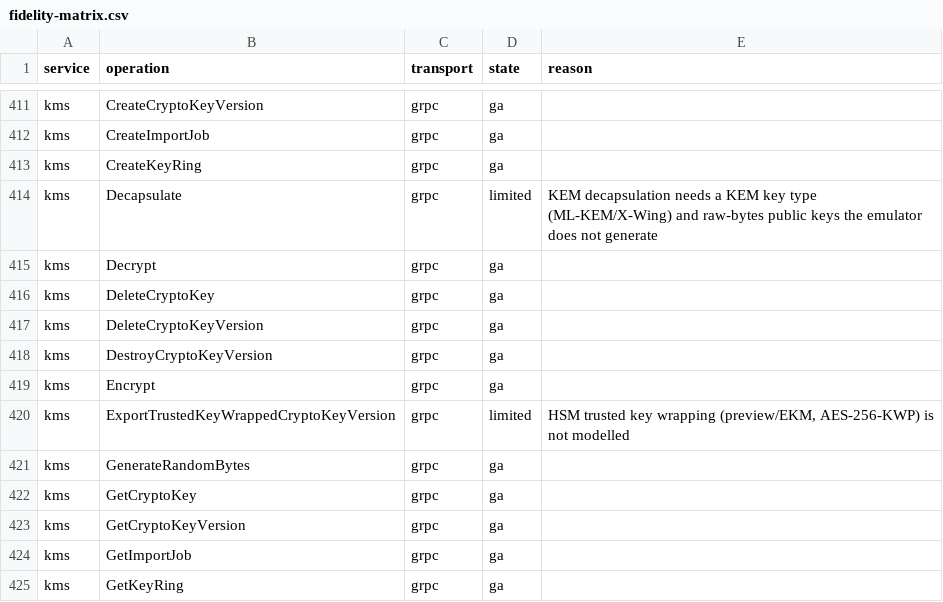
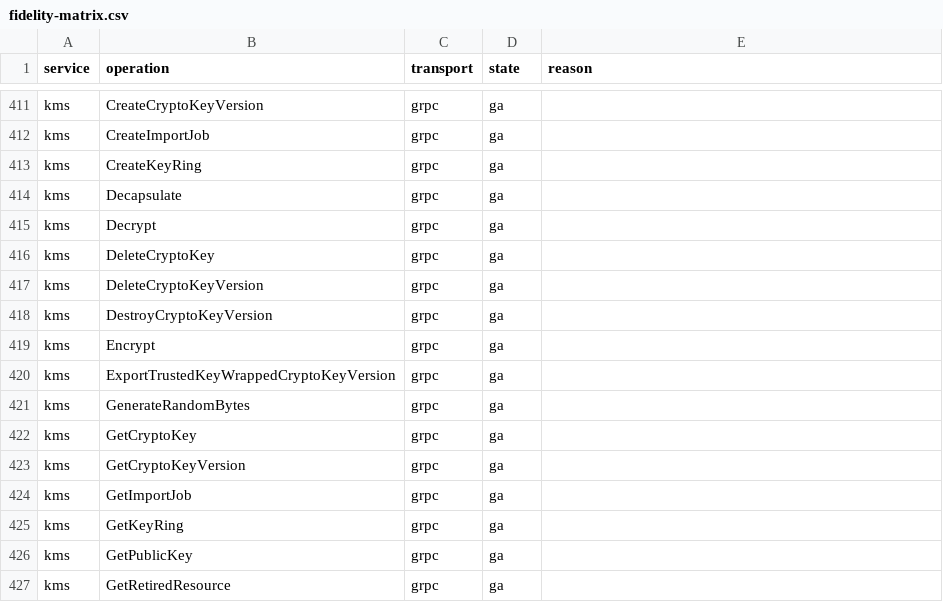
Before and after one commit to aamerik/jaiscloud, a CSV file: docs/fidelity/fidelity-matrix.csv, drawn as a sheet; only a part is shown, gaps mark what is left out; the shorter side is filled out with more unchanged rows; the diff covers the shown part only.

Commit message:
feat(gcp/kms): key import + HSM/EKM trusted wrapping + KEM (GA6)
Extract the Cloud KMS surface to a transport-neutral core
(internal/gcp/service/kms) with thin REST and gRPC adapters sharing one
core instance, then implement the key-import surface on both transports:

- ImportCryptoKeyVersion: RSA-OAEP (+ AES-KWP RFC 5649) and HPKE-KEM
  (ML-KEM-768/1024 + X-Wing) unwrapping into a new version.
- Import/ExportTrustedKeyWrappedCryptoKeyVersion: AES-256-KWP HSM trusted
  wrapping.
- Decapsulate over the KEM key types (ML_KEM_768/1024, KEM_XWING), with
  GetPublicKey returning raw NIST-PQC / X-Wing keys.
- REST importJobs + cryptoKeyVersions:import/:decapsulate/
  :importTrustedKeyWrappedCryptoKeyVersion/:exportTrustedKeyWrappedCryptoKeyVersion.

New store crypto helpers (AES-KWP, HPKE, KEM), CreateImportedVersion,
version import/protection/trust fields and migration 063.

Fidelity: kms 66->70 cells (all ga, was 62 ga/4 limited); gRPC
conformance 371->375 checks; matrix 957->967.

```diff
--- a/docs/fidelity/fidelity-matrix.csv
+++ b/docs/fidelity/fidelity-matrix.csv
@@ -413,3 +413,3 @@ kms,CreateImportJob,grpc,ga,
 kms,CreateKeyRing,grpc,ga,
-kms,Decapsulate,grpc,limited,KEM decapsulation needs a KEM key type (ML-KEM/X-Wing) and raw-bytes public keys the emulator does not generate
+kms,Decapsulate,grpc,ga,
 kms,Decrypt,grpc,ga,
@@ -419,3 +419,3 @@ kms,DestroyCryptoKeyVersion,grpc,ga,
 kms,Encrypt,grpc,ga,
-kms,ExportTrustedKeyWrappedCryptoKeyVersion,grpc,limited,"HSM trusted key wrapping (preview/EKM, AES-256-KWP) is not modelled"
+kms,ExportTrustedKeyWrappedCryptoKeyVersion,grpc,ga,
 kms,GenerateRandomBytes,grpc,ga,
```
Also changed, not shown: 10 added rows and 4 edited cells elsewhere in this file, 42 other files.
